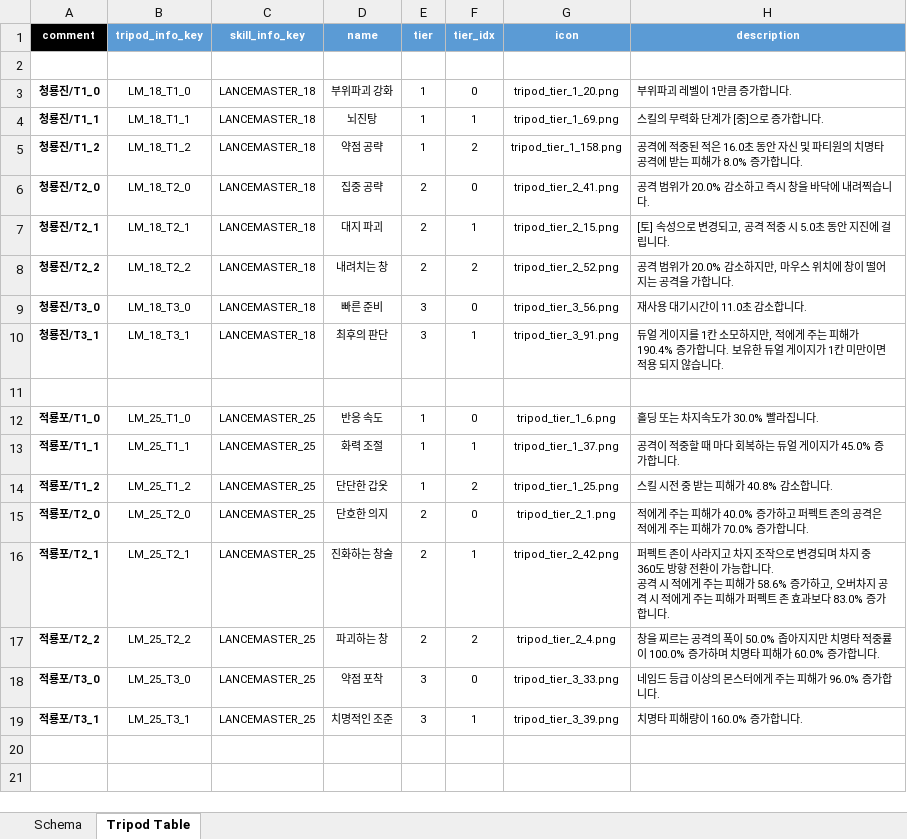
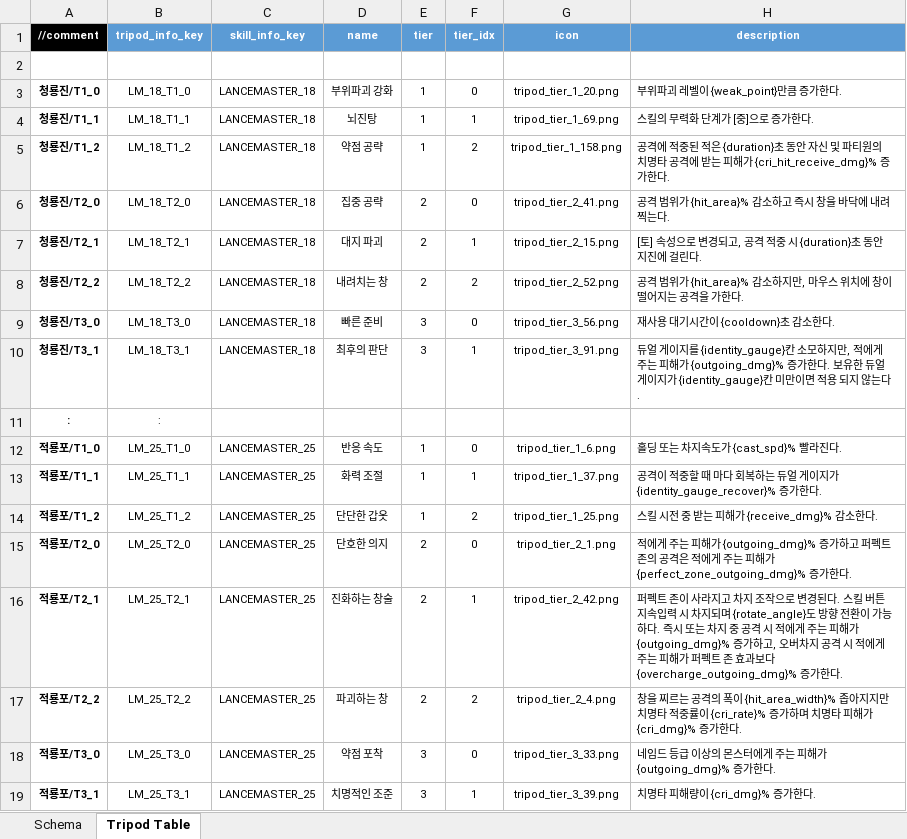
Before and after one commit to hjs0913/GameDesign, an Excel workbook: 로스트아크/데이터테이블/Tripod_Info_Table.xlsx, sheet Tripod Table, drawn as a sheet; values as stored, in another font and other column widths than the file's, no borders; ↵ is a line break in a cell; the diff names each change by its address in the sheet, - before the commit and + after, or states it on an @@ line.

```diff
--- a/로스트아크/데이터테이블/Tripod_Info_Table.xlsx (sheet Tripod Table)
+++ b/로스트아크/데이터테이블/Tripod_Info_Table.xlsx (sheet Tripod Table)
-A1: comment
+A1: //comment
-H3 (description): 부위파괴 레벨이 1만큼 증가합니다.
+H3 (description): 부위파괴 레벨이 {weak_point}만큼 증가한다.
-H4 (description): 스킬의 무력화 단계가 [중]으로 증가합니다.
+H4 (description): 스킬의 무력화 단계가 [중]으로 증가한다.
-H5 (description): …적은 16.0초 동안 자신 및 파티원의 치명타 공격에 받는 피해가 8.0% 증가합니다.
+H5 (description): …적은 {duration}초 동안 자신 및 파티원의 치명타 공격에 받는 피해가 {cri_hit_receive_dmg}% 증가한다.
-H6 (description): 공격 범위가 20.0% 감소하고 즉시 창을 바닥에 내려찍습니다.
+H6 (description): 공격 범위가 {hit_area}% 감소하고 즉시 창을 바닥에 내려찍는다.
-H7 (description): [토] 속성으로 변경되고, 공격 적중 시 5.0초 동안 지진에 걸립니다.
+H7 (description): [토] 속성으로 변경되고, 공격 적중 시 {duration}초 동안 지진에 걸린다.
-H8 (description): …범위가 20.0% 감소하지만, 마우스 위치에 창이 떨어지는 공격을 가합니다.
+H8 (description): …범위가 {hit_area}% 감소하지만, 마우스 위치에 창이 떨어지는 공격을 가한다.
-H9 (description): 재사용 대기시간이 11.0초 감소합니다.
+H9 (description): 재사용 대기시간이 {cooldown}초 감소한다.
-H10 (description): …이지를 1칸 소모하지만, 적에게 주는 피해가 190.4% 증가합니다. 보유한 듀얼 게이지가 1칸 미만이면 적용 되지 않습니다.
+H10 (description): …이지를 {identity_gauge}칸 소모하지만, 적에게 주는 피해가 {outgoing_dmg}% 증가한다. 보유한 듀얼 게이지가 {identity_gauge}칸 미만이면 적용 되지 않는다.
-row 11: (empty)
+row 11: : | :
-H12 (description): 홀딩 또는 차지속도가 30.0% 빨라집니다.
+H12 (description): 홀딩 또는 차지속도가 {cast_spd}% 빨라진다.
-H13 (description): …이지가 45.0% 증가합니다.
+H13 (description): …이지가 {identity_gauge_recover}% 증가한다.
-H14 (description): 스킬 시전 중 받는 피해가 40.8% 감소합니다.
+H14 (description): 스킬 시전 중 받는 피해가 {receive_dmg}% 감소한다.
-H15 (description): …피해가 40.0% 증가하고 퍼펙트 존의 공격은 적에게 주는 피해가 70.0% 증가합니다.
+H15 (description): …피해가 {outgoing_dmg}% 증가하고 퍼펙트 존의 공격은 적에게 주는 피해가 {perfect_zone_outgoing_dmg}% 증가한다.
-H16 (description): …로 변경되며 차지 중 360도 방향 전환이 가능합니다. ↵ 공격 시 적에게 주는 피해가 58.6% 증가하고, 오버차지 공격 시 적에게 주는 피해가 퍼펙트 존 효과보다 83.0% 증가합니다.
+H16 (description): …로 변경된다. 스킬 버튼 지속입력 시 차지되며 {rotate_angle}도 방향 전환이 가능하다. 즉시 또는 차지 중 공격 시 적에게 주는 피해가 {outgoing_dmg}% 증가하고, 오버차지 공격 시 적에게 주는 피해가 퍼펙트 존 효과보다 {overcharge_outgoing_dmg}% 증가한다.
-H17 (description): …폭이 50.0% 좁아지지만 치명타 적중률이 100.0% 증가하며 치명타 피해가 60.0% 증가합니다.
+H17 (description): …폭이 {hit_area_width}% 좁아지지만 치명타 적중률이 {cri_rate}% 증가하며 치명타 피해가 {cri_dmg}% 증가한다.
-H18 (description): 네임드 등급 이상의 몬스터에게 주는 피해가 96.0% 증가합니다.
+H18 (description): 네임드 등급 이상의 몬스터에게 주는 피해가 {outgoing_dmg}% 증가한다.
-H19 (description): 치명타 피해량이 160.0% 증가합니다.
+H19 (description): 치명타 피해량이 {cri_dmg}% 증가한다.
```
Also changed, not shown: 로스트아크/데이터테이블/Effect_Table.xlsx, 로스트아크/데이터테이블/SkillEffect_Table(변경중).xlsx, 3 other files.
